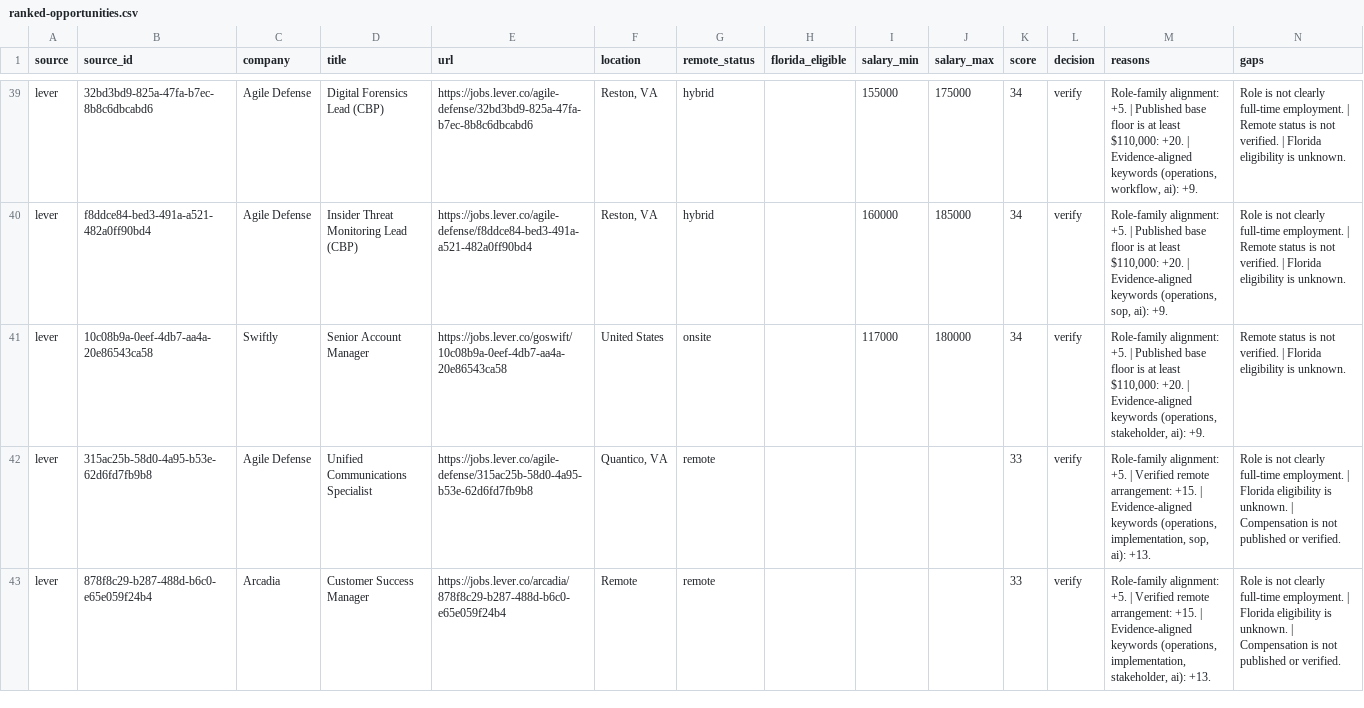
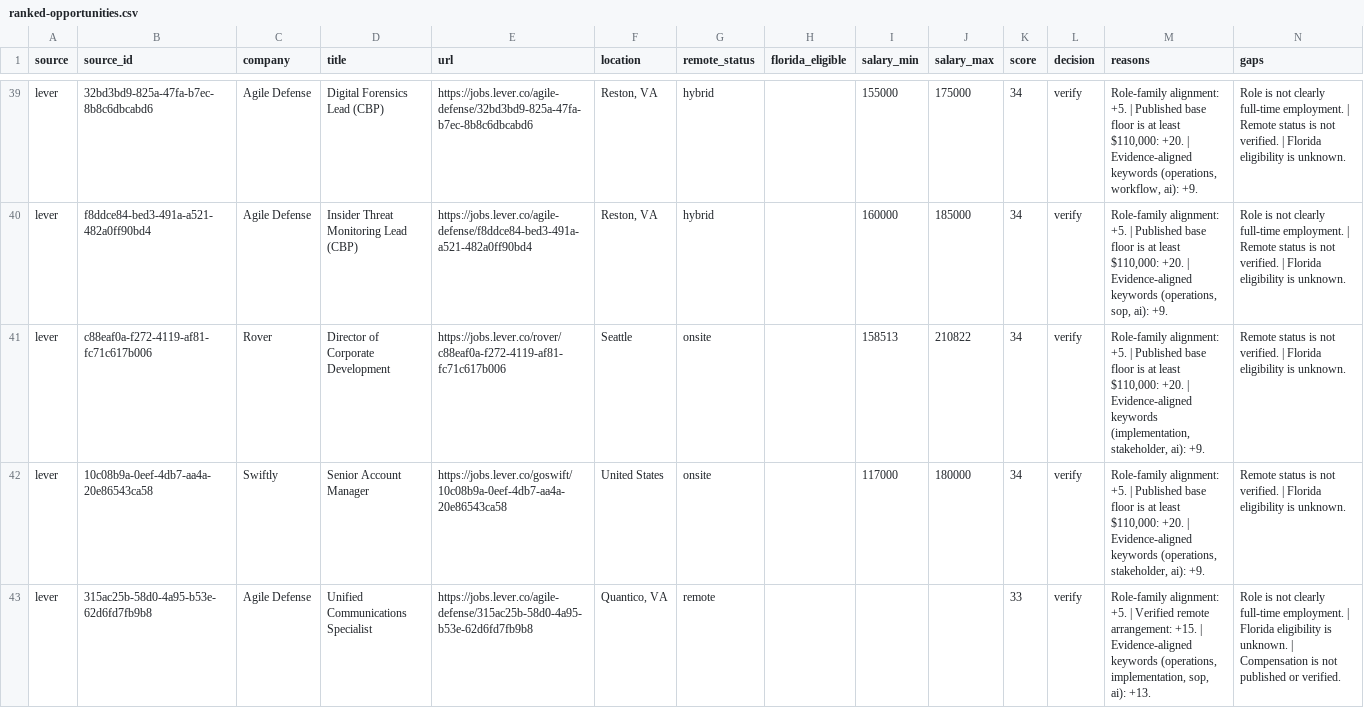
Before and after one commit to AudioJones-Dev/career-os, a CSV file: latest/ranked-opportunities.csv, drawn as a sheet; only a part is shown, gaps mark what is left out; the shorter side is filled out with more unchanged rows; the diff covers the shown part only.

```diff
--- a/latest/ranked-opportunities.csv
+++ b/latest/ranked-opportunities.csv
@@ -40,2 +40,3 @@ lever,32bd3bd9-825a-47fa-b7ec-8b8c6dbcabd6,Agile Defense,Digital Forensics Lead
 lever,f8ddce84-bed3-491a-a521-482a0ff90bd4,Agile Defense,Insider Threat Monitoring Lead (CBP),https://jobs.lever.co/agile-defense/f8ddce84-bed3-491a-a521-482a0ff90bd4,"Reston, VA",hybrid,,160000,185000,34,verify,"Role-family alignment: +5. | Published base floor is at least $110,000: +20. | Evidence-aligned keywords (operations, sop, ai): +9.",Role is not clearly full-time employment. | Remote status is not verified. | Florida eligibility is unknown.
+lever,c88eaf0a-f272-4119-af81-fc71c617b006,Rover,Director of Corporate Development,https://jobs.lever.co/rover/c88eaf0a-f272-4119-af81-fc71c617b006,Seattle,onsite,,158513,210822,34,verify,"Role-family alignment: +5. | Published base floor is at least $110,000: +20. | Evidence-aligned keywords (implementation, stakeholder, ai): +9.",Remote status is not verified. | Florida eligibility is unknown.
 lever,10c08b9a-0eef-4db7-aa4a-20e86543ca58,Swiftly,Senior Account Manager,https://jobs.lever.co/goswift/10c08b9a-0eef-4db7-aa4a-20e86543ca58,United States,onsite,,117000,180000,34,verify,"Role-family alignment: +5. | Published base floor is at least $110,000: +20. | Evidence-aligned keywords (operations, stakeholder, ai): +9.",Remote status is not verified. | Florida eligibility is unknown.
```
Also changed, not shown: 2 added rows, 1 removed row and 1 edited cell elsewhere in this file, latest/verification-results.csv, 1 other file.
